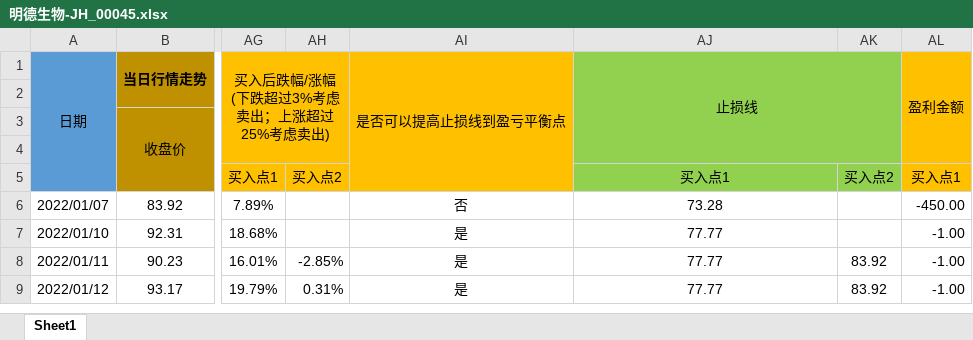
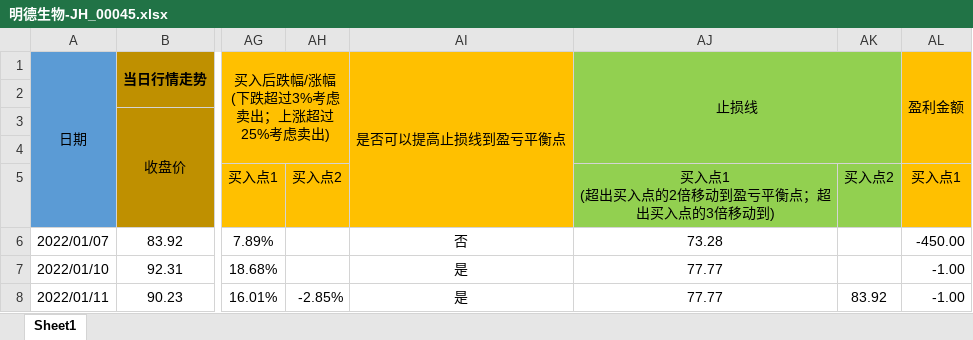
Before and after one commit to leaves-27/life, an Excel workbook: 我的创作/股票/技术投资/SEAP交易系统/交易运行状态/明德生物-JH_00045.xlsx, sheet Sheet1, drawn as a sheet; only a part is shown, gaps mark what is left out; the shorter side is filled out with more unchanged rows; values as stored, in another font and other column widths than the file's, no borders; ↵ is a line break in a cell; the diff names each change by its address in the sheet, - before the commit and + after, or states it on an @@ line.

Commit message:
11

```diff
--- a/我的创作/股票/技术投资/SEAP交易系统/交易运行状态/明德生物-JH_00045.xlsx (sheet Sheet1)
+++ b/我的创作/股票/技术投资/SEAP交易系统/交易运行状态/明德生物-JH_00045.xlsx (sheet Sheet1)
-AJ5 (止损线): 买入点1
+AJ5 (止损线): 买入点1 ↵ (超出买入点的2倍移动到盈亏平衡点；超出买入点的3倍移动到)
```
